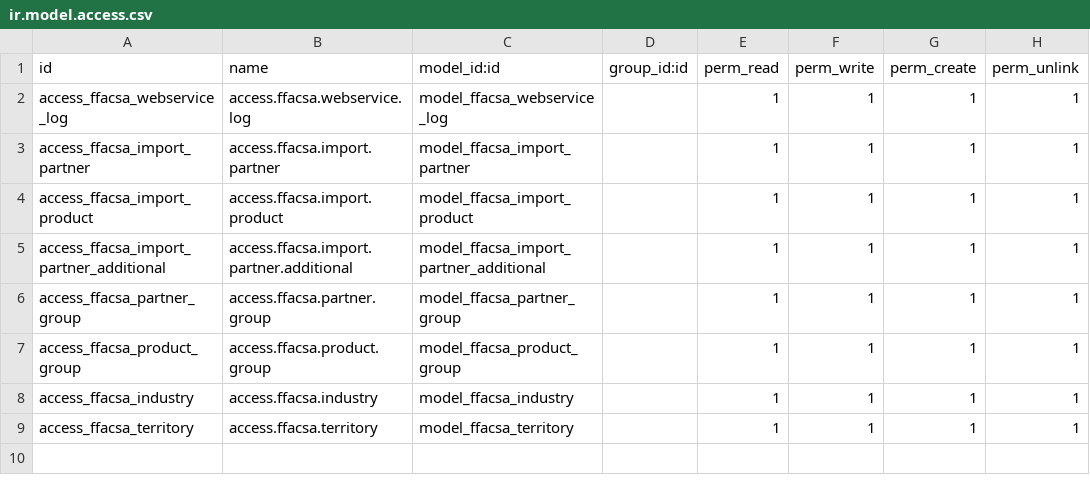
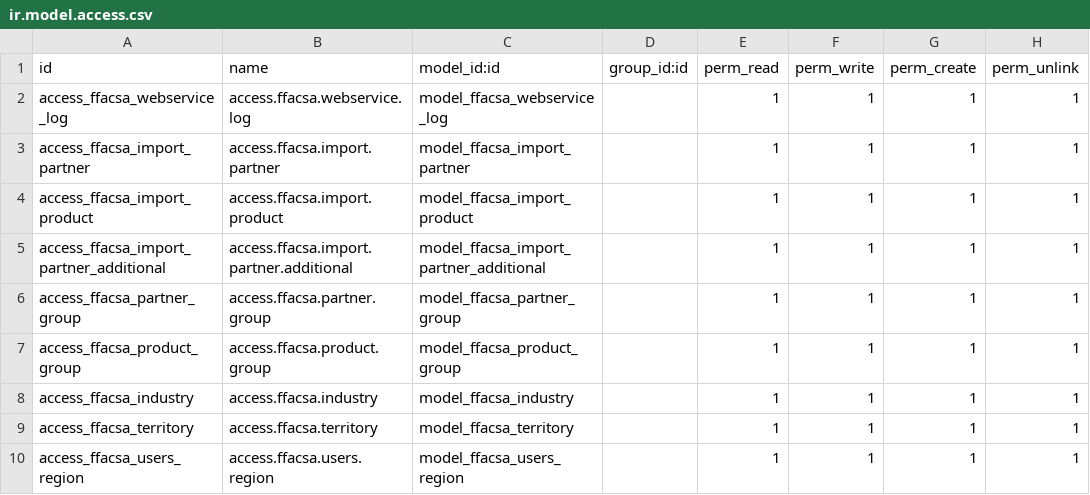
Before and after one commit to XETECHS/FFACSA, a CSV file: ffacsa_webservices/security/ir.model.access.csv, drawn as a sheet; the diff names each change by its address in the sheet, - before the commit and + after, or states it on an @@ line.

Commit message:
refix add quote send ffacsa

```diff
--- a/ffacsa_webservices/security/ir.model.access.csv
+++ b/ffacsa_webservices/security/ir.model.access.csv
+row 10: access_ffacsa_users_region | access.ffacsa.users.region | model_ffacsa_users_region |  | 1 | 1 | 1 | 1
```
Also changed, not shown: 10 other files.
